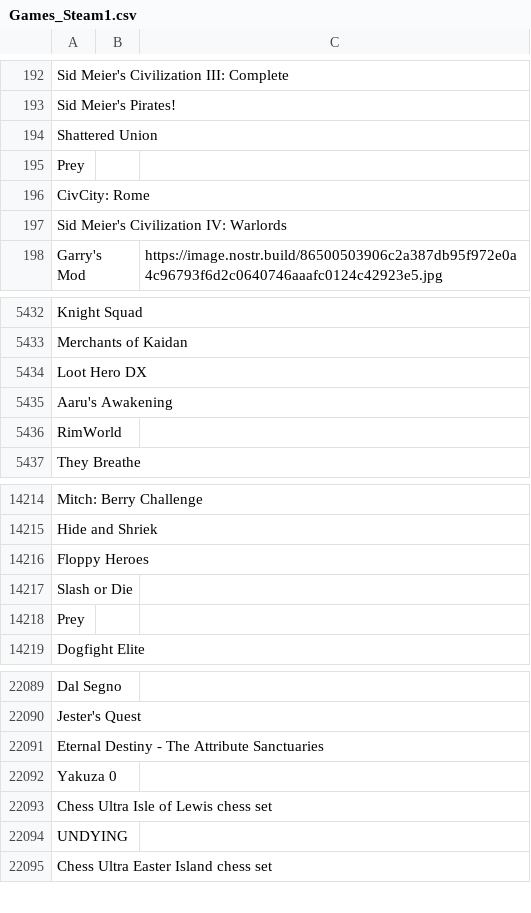
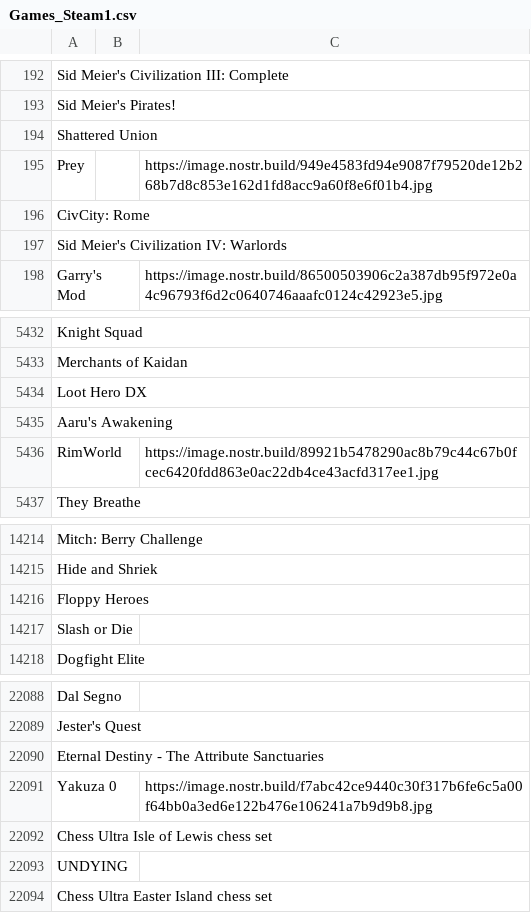
Before and after one commit to DEGMods/DEG-Mods, a CSV file: src/assets/games/Games_Steam1.csv, drawn as a sheet; only a part is shown, gaps mark what is left out.

```diff
--- a/src/assets/games/Games_Steam1.csv
+++ b/src/assets/games/Games_Steam1.csv
@@ -194,3 +194,3 @@ Sid Meier's Pirates!,,
 Shattered Union,,
-Prey,,
+Prey,,https://image.nostr.build/949e4583fd94e9087f79520de12b268b7d8c853e162d1fd8acc9a60f8e6f01b4.jpg
 CivCity: Rome,,
@@ -5435,3 +5435,3 @@ Loot Hero DX,,
 Aaru's Awakening,,
-RimWorld,,
+RimWorld,,https://image.nostr.build/89921b5478290ac8b79c44c67b0fcec6420fdd863e0ac22db4ce43acfd317ee1.jpg
 They Breathe,,
@@ -14217,3 +14217,2 @@ Floppy Heroes,,
 Slash or Die,,
-Prey,,
 Dogfight Elite,,
@@ -22091,3 +22090,3 @@ Jester's Quest,,
 Eternal Destiny - The Attribute Sanctuaries,,
-Yakuza 0,,
+Yakuza 0,,https://image.nostr.build/f7abc42ce9440c30f317b6fe6c5a00f64bb0a3ed6e122b476e106241a7b9d9b8.jpg
 Chess Ultra Isle of Lewis chess set,,
```
Also changed, not shown: src/assets/games/Games_Other.csv, src/assets/games/Games_Steam2.csv, 23 other files.
